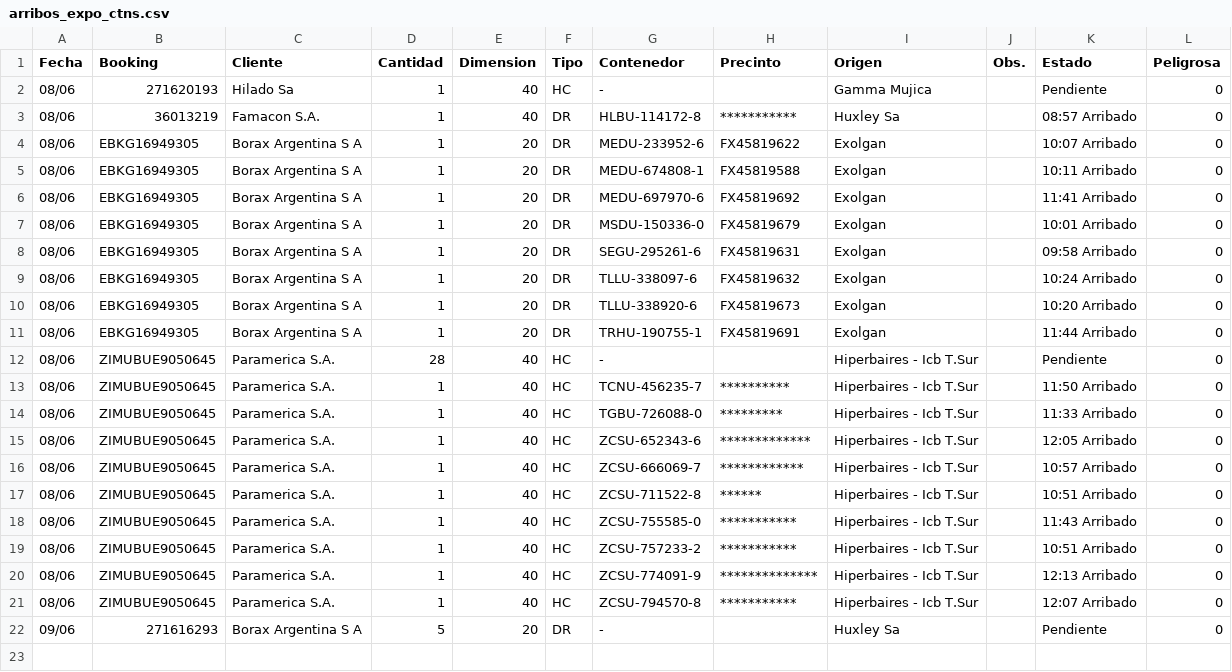
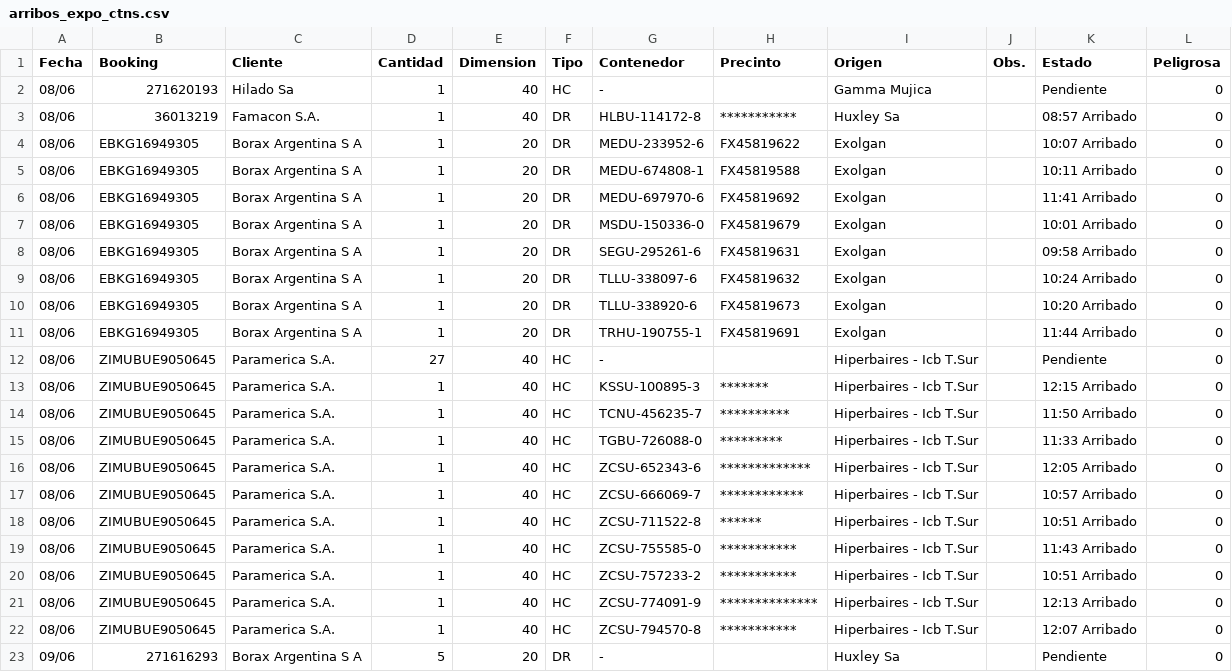
Before and after one commit to marajadesantelmo/dassa_operativo_stream, a CSV file: data/arribos_expo_ctns.csv, drawn as a sheet.

```diff
--- a/data/arribos_expo_ctns.csv
+++ b/data/arribos_expo_ctns.csv
@@ -11,3 +11,4 @@ Fecha,Booking,Cliente,Cantidad,Dimension,Tipo,Contenedor,Precinto,Origen,Obs.,Es
 08/06,EBKG16949305,Borax Argentina S A,1,20,DR,TRHU-190755-1,FX45819691,Exolgan,,11:44 Arribado,0
-08/06,ZIMUBUE9050645,Paramerica S.A.,28,40,HC,-,,Hiperbaires - Icb T.Sur,,Pendiente,0
+08/06,ZIMUBUE9050645,Paramerica S.A.,27,40,HC,-,,Hiperbaires - Icb T.Sur,,Pendiente,0
+08/06,ZIMUBUE9050645,Paramerica S.A.,1,40,HC,KSSU-100895-3,*******,Hiperbaires - Icb T.Sur,,12:15 Arribado,0
 08/06,ZIMUBUE9050645,Paramerica S.A.,1,40,HC,TCNU-456235-7,**********,Hiperbaires - Icb T.Sur,,11:50 Arribado,0
```
Also changed, not shown: alertas_retiros_impo.csv, data/remisiones.csv, 11 other files.
